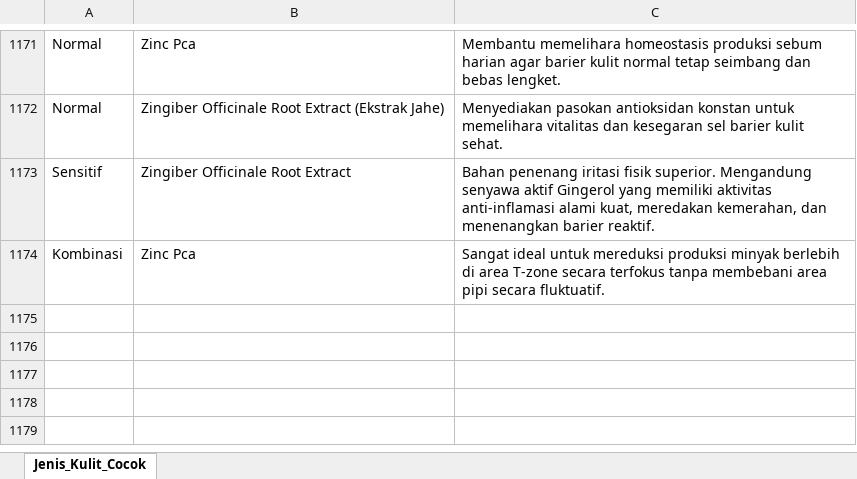
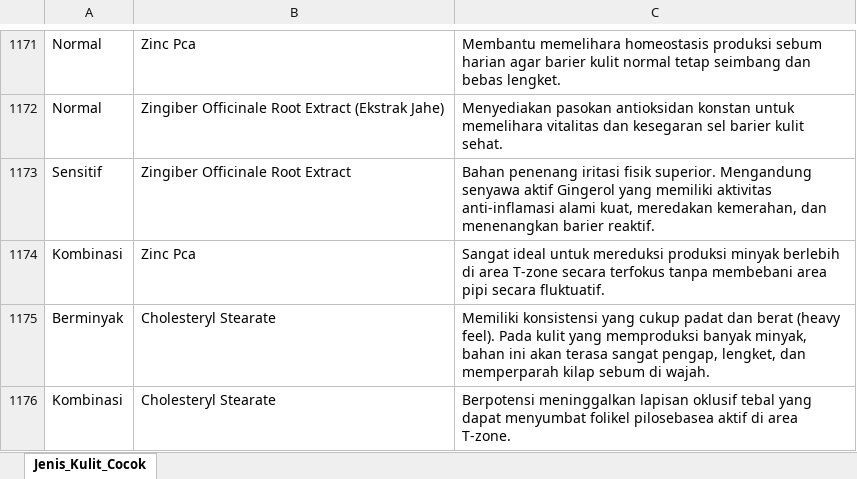
Before and after one commit to dikaenwo/backend-TA, an Excel workbook: Dataset/Jenis Kulit Cocok.xlsx, sheet Jenis_Kulit_Cocok, drawn as a sheet; only a part is shown, gaps mark what is left out; values as stored, in another font and other column widths than the file's, no borders; the diff names each change by its address in the sheet, - before the commit and + after, or states it on an @@ line.

```diff
--- a/Dataset/Jenis Kulit Cocok.xlsx (sheet Jenis_Kulit_Cocok)
+++ b/Dataset/Jenis Kulit Cocok.xlsx (sheet Jenis_Kulit_Cocok)
+row 1175: Berminyak | Cholesteryl Stearate | Memiliki konsistensi yang cukup padat dan berat (heavy feel). Pada kulit yang memproduksi banyak minyak, bahan ini akan terasa sangat pengap, lengket, dan memperparah kilap sebum di wajah.
+row 1176: Kombinasi | Cholesteryl Stearate | Berpotensi meninggalkan lapisan oklusif tebal yang dapat menyumbat folikel pilosebasea aktif di area T-zone.
```
Also changed, not shown: Dataset/Jenis Kulit Tidak Cocok.xlsx, Dataset/Masalah Kulit Cocok.xlsx, 2 other files.
